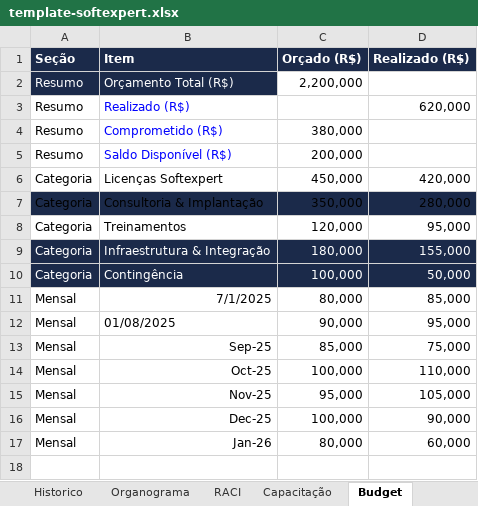
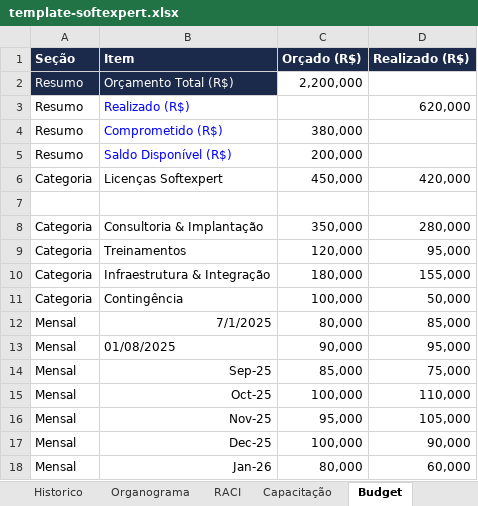
Before and after one commit to Lucas7Fernandes/Softexpert, an Excel workbook: template-softexpert.xlsx, sheet Budget, drawn as a sheet; values as stored, in another font and other column widths than the file's, no borders; addresses are those after the commit; the diff names each change by its address in the sheet, - before the commit and + after, or states it on an @@ line.

Commit message:
Atualização automática da planilha

```diff
--- a/template-softexpert.xlsx (sheet Budget)
+++ b/template-softexpert.xlsx (sheet Budget)
+row 7: (empty)
-A8:D8 fill: #1B2A4A
+A8:D8 fill: none
@@ A10:D11 fill: #1B2A4A → none, text colour: #FFFFFF → black @@
```
